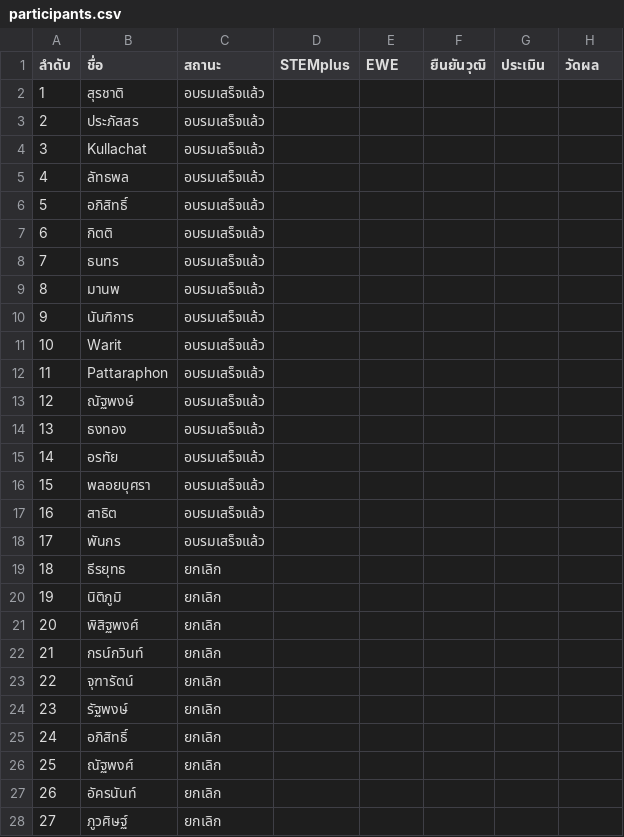
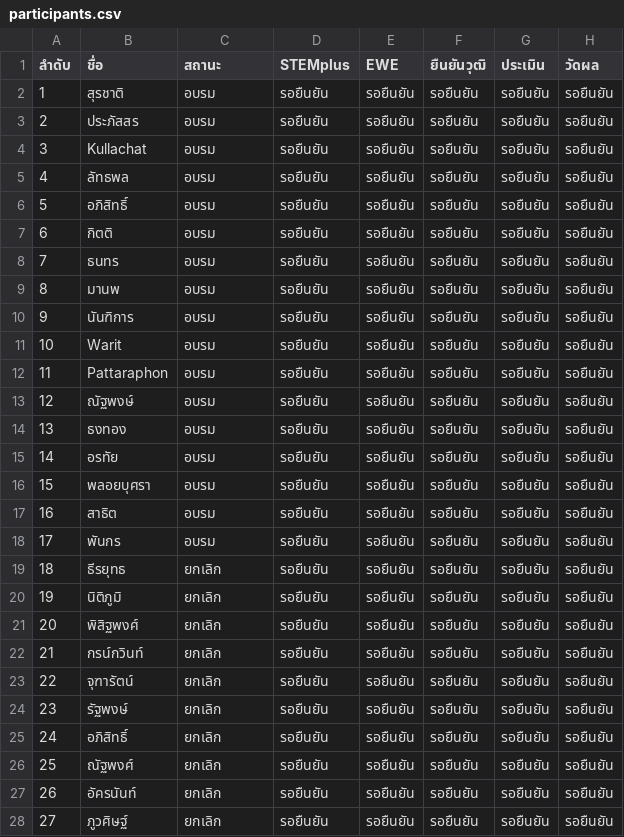
Before and after one commit to vsupacha/automated-test, a CSV file: rounds/05/participants.csv, drawn as a sheet; only a part is shown; the diff covers the shown part only.

Commit message:
Standardize participant statuses and list attendees before cancellations

```diff
--- a/rounds/05/participants.csv
+++ b/rounds/05/participants.csv
@@ -1,28 +1,28 @@
 ลำดับ,ชื่อ,สถานะ,STEMplus,EWE,ยืนยันวุฒิ,ประเมิน,วัดผล
-1,สุรชาติ,อบรมเสร็จแล้ว,,,,,
-2,ประภัสสร,อบรมเสร็จแล้ว,,,,,
-3,Kullachat,อบรมเสร็จแล้ว,,,,,
-4,ลัทธพล,อบรมเสร็จแล้ว,,,,,
-5,อภิสิทธิ์,อบรมเสร็จแล้ว,,,,,
-6,กิตติ,อบรมเสร็จแล้ว,,,,,
-7,ธนทร,อบรมเสร็จแล้ว,,,,,
-8,มานพ,อบรมเสร็จแล้ว,,,,,
-9,นันฑิการ,อบรมเสร็จแล้ว,,,,,
-10,Warit,อบรมเสร็จแล้ว,,,,,
-11,Pattaraphon,อบรมเสร็จแล้ว,,,,,
-12,ณัฐพงษ์,อบรมเสร็จแล้ว,,,,,
-13,ธงทอง,อบรมเสร็จแล้ว,,,,,
-14,อรทัย,อบรมเสร็จแล้ว,,,,,
-15,พลอยบุศรา,อบรมเสร็จแล้ว,,,,,
-16,สาธิต,อบรมเสร็จแล้ว,,,,,
-17,พันกร,อบรมเสร็จแล้ว,,,,,
-18,ธีรยุทธ,ยกเลิก,,,,,
-19,นิติภูมิ,ยกเลิก,,,,,
-20,พิสิฐพงศ์,ยกเลิก,,,,,
-21,กรน์กวินท์,ยกเลิก,,,,,
-22,จุฑารัตน์,ยกเลิก,,,,,
-23,รัฐพงษ์,ยกเลิก,,,,,
-24,อภิสิทธิ์,ยกเลิก,,,,,
-25,ณัฐพงศ์,ยกเลิก,,,,,
-26,อัครนันท์,ยกเลิก,,,,,
-27,ภูวศิษฐ์,ยกเลิก,,,,,
+1,สุรชาติ,อบรม,รอยืนยัน,รอยืนยัน,รอยืนยัน,รอยืนยัน,รอยืนยัน
+2,ประภัสสร,อบรม,รอยืนยัน,รอยืนยัน,รอยืนยัน,รอยืนยัน,รอยืนยัน
+3,Kullachat,อบรม,รอยืนยัน,รอยืนยัน,รอยืนยัน,รอยืนยัน,รอยืนยัน
+4,ลัทธพล,อบรม,รอยืนยัน,รอยืนยัน,รอยืนยัน,รอยืนยัน,รอยืนยัน
+5,อภิสิทธิ์,อบรม,รอยืนยัน,รอยืนยัน,รอยืนยัน,รอยืนยัน,รอยืนยัน
+6,กิตติ,อบรม,รอยืนยัน,รอยืนยัน,รอยืนยัน,รอยืนยัน,รอยืนยัน
+7,ธนทร,อบรม,รอยืนยัน,รอยืนยัน,รอยืนยัน,รอยืนยัน,รอยืนยัน
+8,มานพ,อบรม,รอยืนยัน,รอยืนยัน,รอยืนยัน,รอยืนยัน,รอยืนยัน
+9,นันฑิการ,อบรม,รอยืนยัน,รอยืนยัน,รอยืนยัน,รอยืนยัน,รอยืนยัน
+10,Warit,อบรม,รอยืนยัน,รอยืนยัน,รอยืนยัน,รอยืนยัน,รอยืนยัน
+11,Pattaraphon,อบรม,รอยืนยัน,รอยืนยัน,รอยืนยัน,รอยืนยัน,รอยืนยัน
+12,ณัฐพงษ์,อบรม,รอยืนยัน,รอยืนยัน,รอยืนยัน,รอยืนยัน,รอยืนยัน
+13,ธงทอง,อบรม,รอยืนยัน,รอยืนยัน,รอยืนยัน,รอยืนยัน,รอยืนยัน
+14,อรทัย,อบรม,รอยืนยัน,รอยืนยัน,รอยืนยัน,รอยืนยัน,รอยืนยัน
+15,พลอยบุศรา,อบรม,รอยืนยัน,รอยืนยัน,รอยืนยัน,รอยืนยัน,รอยืนยัน
+16,สาธิต,อบรม,รอยืนยัน,รอยืนยัน,รอยืนยัน,รอยืนยัน,รอยืนยัน
+17,พันกร,อบรม,รอยืนยัน,รอยืนยัน,รอยืนยัน,รอยืนยัน,รอยืนยัน
+18,ธีรยุทธ,ยกเลิก,รอยืนยัน,รอยืนยัน,รอยืนยัน,รอยืนยัน,รอยืนยัน
+19,นิติภูมิ,ยกเลิก,รอยืนยัน,รอยืนยัน,รอยืนยัน,รอยืนยัน,รอยืนยัน
+20,พิสิฐพงศ์,ยกเลิก,รอยืนยัน,รอยืนยัน,รอยืนยัน,รอยืนยัน,รอยืนยัน
+21,กรน์กวินท์,ยกเลิก,รอยืนยัน,รอยืนยัน,รอยืนยัน,รอยืนยัน,รอยืนยัน
+22,จุฑารัตน์,ยกเลิก,รอยืนยัน,รอยืนยัน,รอยืนยัน,รอยืนยัน,รอยืนยัน
+23,รัฐพงษ์,ยกเลิก,รอยืนยัน,รอยืนยัน,รอยืนยัน,รอยืนยัน,รอยืนยัน
+24,อภิสิทธิ์,ยกเลิก,รอยืนยัน,รอยืนยัน,รอยืนยัน,รอยืนยัน,รอยืนยัน
+25,ณัฐพงศ์,ยกเลิก,รอยืนยัน,รอยืนยัน,รอยืนยัน,รอยืนยัน,รอยืนยัน
+26,อัครนันท์,ยกเลิก,รอยืนยัน,รอยืนยัน,รอยืนยัน,รอยืนยัน,รอยืนยัน
+27,ภูวศิษฐ์,ยกเลิก,รอยืนยัน,รอยืนยัน,รอยืนยัน,รอยืนยัน,รอยืนยัน
```
Also changed, not shown: 10 edited cells elsewhere in this file, rounds/01/participants.csv, rounds/03/participants.csv, 6 other files.
